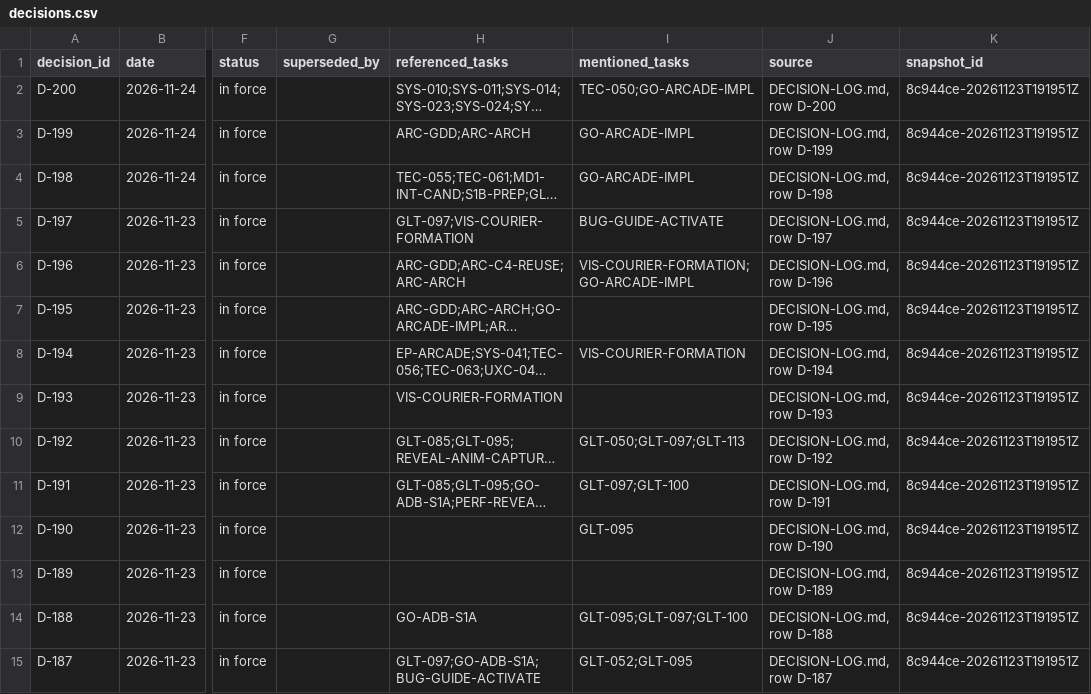
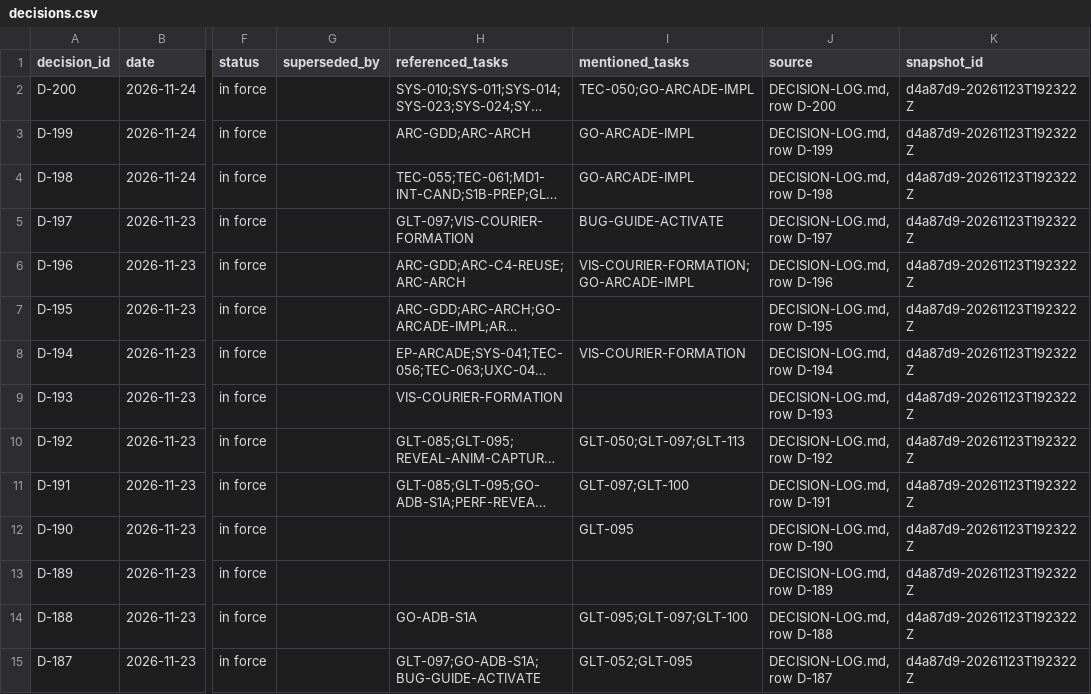
Before and after one commit to ksatriadipo/idle-space-courier-dashboard, a CSV file: data/decisions.csv, drawn as a sheet; only a part is shown, gaps mark what is left out; long unchanged cells end in …; the diff covers the shown part only; the diff names each change by its address in the sheet, - before the commit and + after, or states it on an @@ line.

```diff
--- a/data/decisions.csv
+++ b/data/decisions.csv
-K2:K15 (snapshot_id): 8c944ce-20261123T191951Z
+K2:K15 (snapshot_id): d4a87d9-20261123T192322Z
```
Also changed, not shown: 169 edited cells elsewhere in this file, data/runs.csv, data/schedule.csv, 5 other files.
